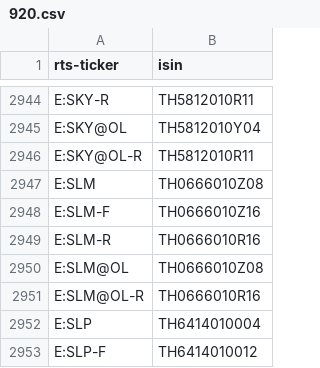
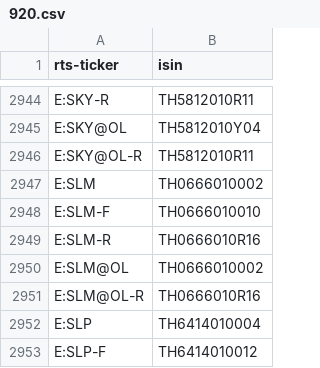
Before and after one commit to tradingview-dev/idc-expchains, a CSV file: isin/920.csv, drawn as a sheet; only a part is shown, gaps mark what is left out.

Commit message:
Autocommit isin

```diff
--- a/isin/920.csv
+++ b/isin/920.csv
@@ -2946,6 +2946,6 @@ E:SKY@OL,TH5812010Y04
 E:SKY@OL-R,TH5812010R11
-E:SLM,TH0666010Z08
-E:SLM-F,TH0666010Z16
+E:SLM,TH0666010002
+E:SLM-F,TH0666010010
 E:SLM-R,TH0666010R16
-E:SLM@OL,TH0666010Z08
+E:SLM@OL,TH0666010002
 E:SLM@OL-R,TH0666010R16
```
Also changed, not shown: isin/964.csv, isin/975.csv, 2 other files.
